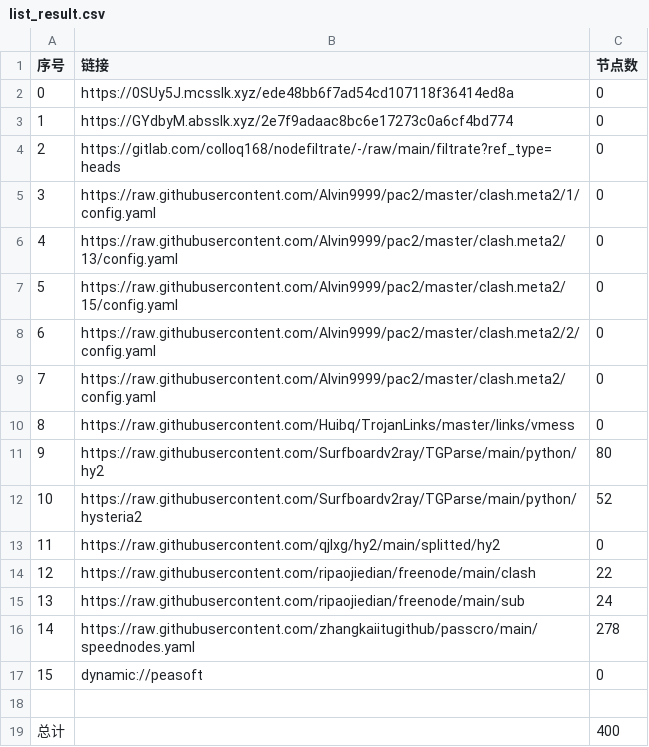
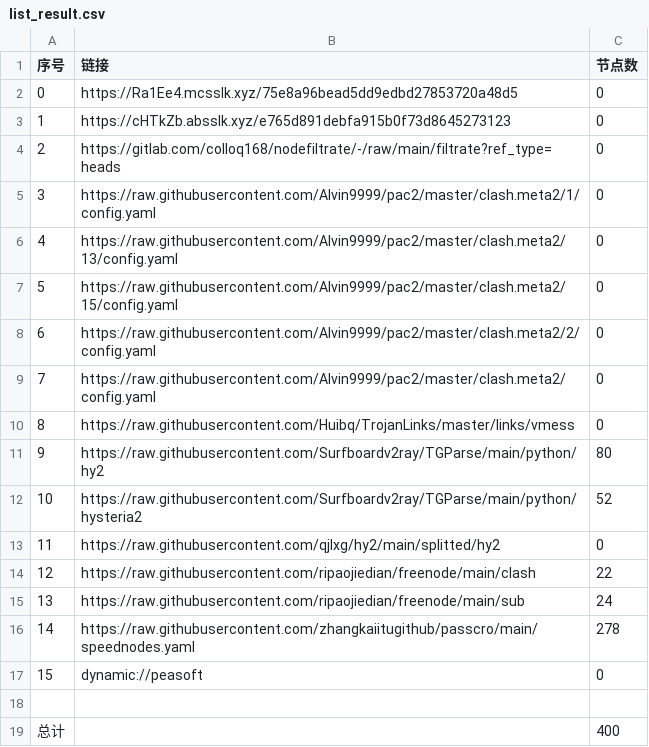
Before and after one commit to nowts71/NoMoreWalls, a CSV file: list_result.csv, drawn as a sheet.

```diff
--- a/list_result.csv
+++ b/list_result.csv
@@ -1,4 +1,4 @@
 序号,链接,节点数
-0,https://0SUy5J.mcsslk.xyz/ede48bb6f7ad54cd107118f36414ed8a,0
-1,https://GYdbyM.absslk.xyz/2e7f9adaac8bc6e17273c0a6cf4bd774,0
+0,https://Ra1Ee4.mcsslk.xyz/75e8a96bead5dd9edbd27853720a48d5,0
+1,https://cHTkZb.absslk.xyz/e765d891debfa915b0f73d8645273123,0
 2,https://gitlab.com/colloq168/nodefiltrate/-/raw/main/filtrate?ref_type=heads,0
```
Also changed, not shown: 5 other files.
